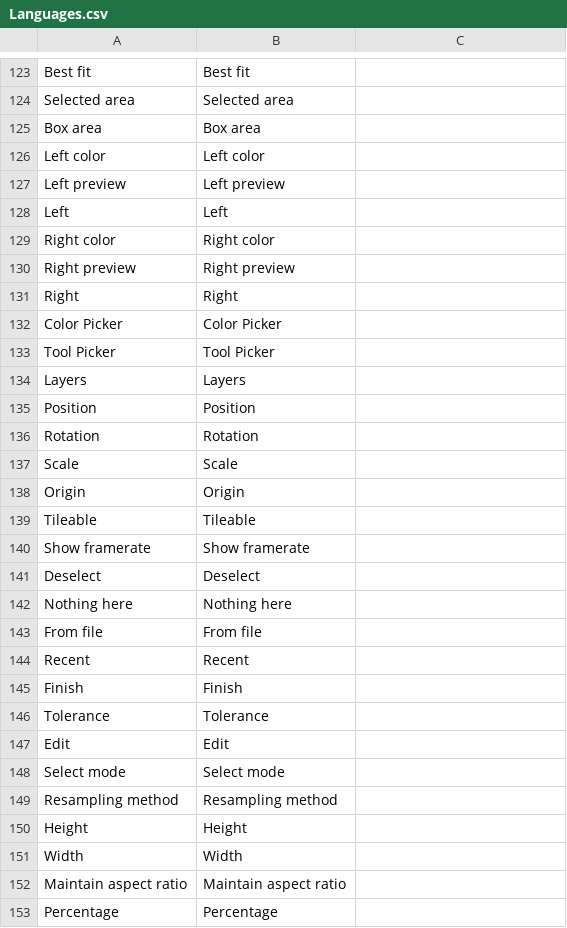
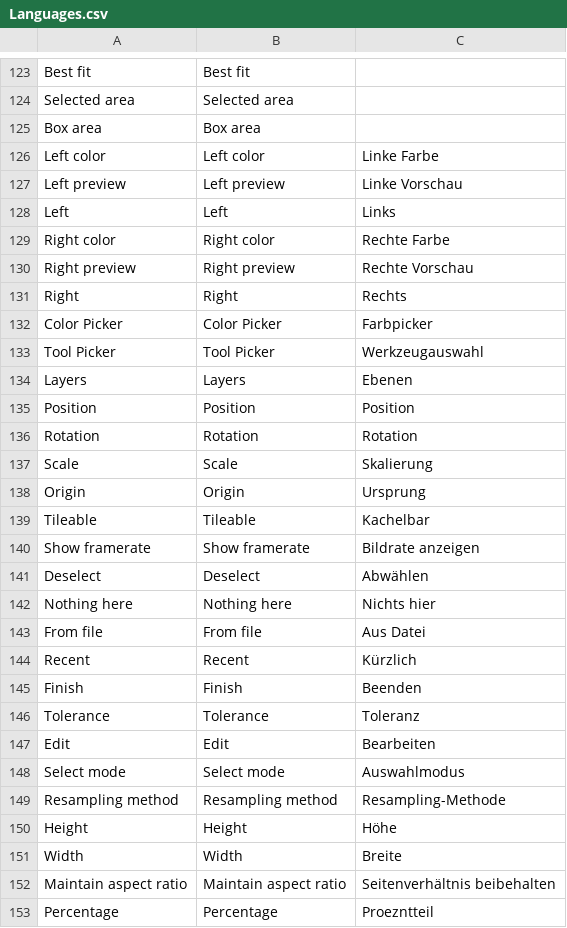
Before and after one commit to Zombieschannel/GalaxySrc, a CSV file: assets/Res/Languages.csv, drawn as a sheet; only a part is shown, gaps mark what is left out; the diff covers the shown part only.

```diff
--- a/assets/Res/Languages.csv
+++ b/assets/Res/Languages.csv
@@ -125,29 +125,29 @@ Selected area,Selected area,
 Box area,Box area,
-Left color,Left color,
-Left preview,Left preview,
-Left,Left,
-Right color,Right color,
-Right preview,Right preview,
-Right,Right,
-Color Picker,Color Picker,
-Tool Picker,Tool Picker,
-Layers,Layers,
-Position,Position,
-Rotation,Rotation,
-Scale,Scale,
-Origin,Origin,
-Tileable,Tileable,
-Show framerate,Show framerate,
-Deselect,Deselect,
-Nothing here,Nothing here,
-From file,From file,
-Recent,Recent,
-Finish,Finish,
-Tolerance,Tolerance,
-Edit,Edit,
-Select mode,Select mode,
-Resampling method,Resampling method,
-Height,Height,
-Width,Width,
-Maintain aspect ratio,Maintain aspect ratio,
-Percentage,Percentage,
+Left color,Left color,Linke Farbe
+Left preview,Left preview,Linke Vorschau
+Left,Left,Links
+Right color,Right color,Rechte Farbe
+Right preview,Right preview,Rechte Vorschau
+Right,Right,Rechts
+Color Picker,Color Picker,Farbpicker
+Tool Picker,Tool Picker,Werkzeugauswahl
+Layers,Layers,Ebenen
+Position,Position,Position
+Rotation,Rotation,Rotation
+Scale,Scale,Skalierung
+Origin,Origin,Ursprung
+Tileable,Tileable,Kachelbar
+Show framerate,Show framerate,Bildrate anzeigen
+Deselect,Deselect,Abwählen
+Nothing here,Nothing here,Nichts hier
+From file,From file,Aus Datei
+Recent,Recent,Kürzlich
+Finish,Finish,Beenden
+Tolerance,Tolerance,Toleranz
+Edit,Edit,Bearbeiten
+Select mode,Select mode,Auswahlmodus
+Resampling method,Resampling method,Resampling-Methode
+Height,Height,Höhe
+Width,Width,Breite
+Maintain aspect ratio,Maintain aspect ratio,Seitenverhältnis beibehalten
+Percentage,Percentage,Proezntteil
```
Also changed, not shown: 117 edited cells elsewhere in this file, 48 other files.
